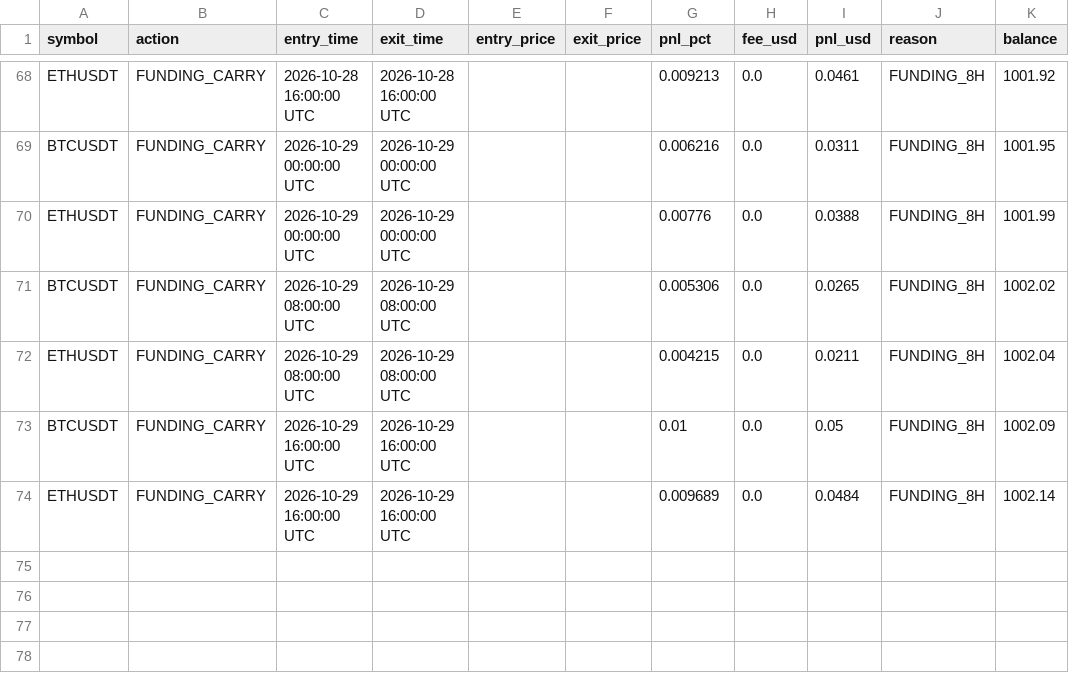
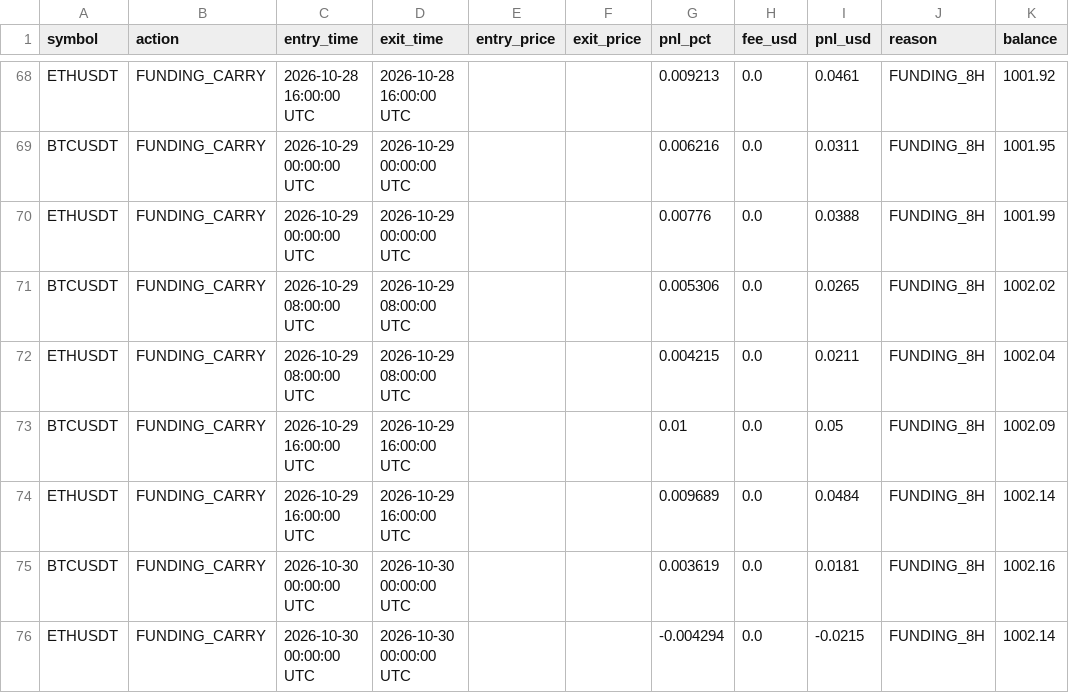
Before and after one commit to thokfoot/crypto-orderblock-bot, a CSV file: data/crypto_paper_trades.csv, drawn as a sheet; only a part is shown, gaps mark what is left out; the diff names each change by its address in the sheet, - before the commit and + after, or states it on an @@ line.

```diff
--- a/data/crypto_paper_trades.csv
+++ b/data/crypto_paper_trades.csv
+row 75: BTCUSDT | FUNDING_CARRY | 2026-10-30 00:00:00 UTC | 2026-10-30 00:00:00 UTC |  |  | 0.003619 | 0.0 | 0.0181 | FUNDING_8H | 1002.16
+row 76: ETHUSDT | FUNDING_CARRY | 2026-10-30 00:00:00 UTC | 2026-10-30 00:00:00 UTC |  |  | -0.004294 | 0.0 | -0.0215 | FUNDING_8H | 1002.14
```
Also changed, not shown: 2 other files.
